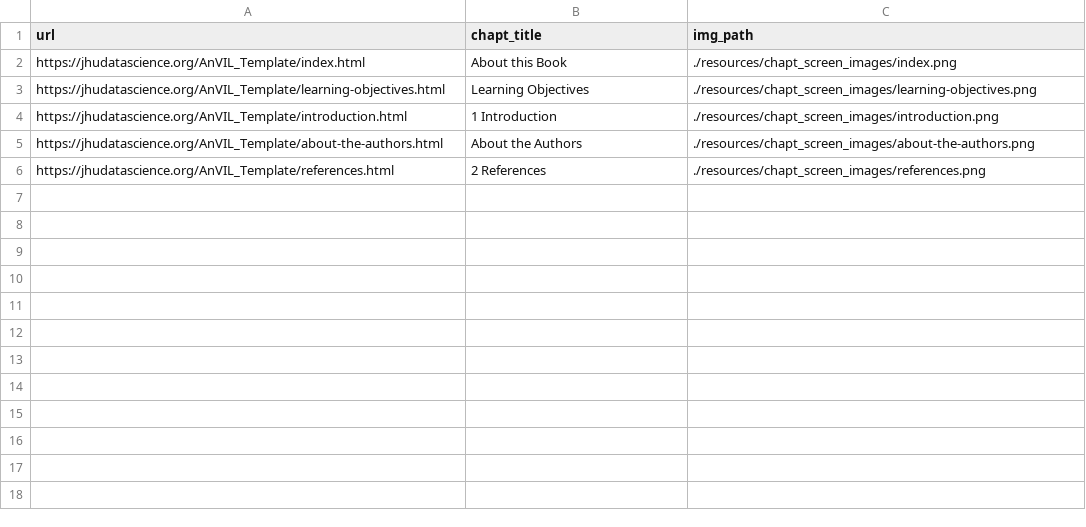
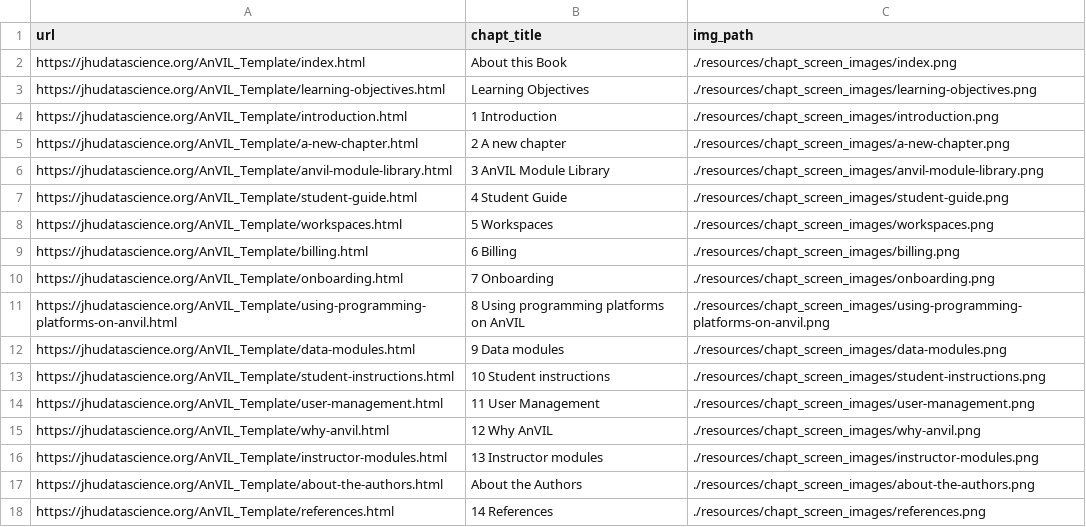
Before and after one commit to jhudsl/AnVIL_Template, a TSV file: resources/chapt_screen_images/chapter_urls.tsv, drawn as a sheet.

```diff
--- a/resources/chapt_screen_images/chapter_urls.tsv
+++ b/resources/chapt_screen_images/chapter_urls.tsv
@@ -4,3 +4,15 @@ https://jhudatascience.org/AnVIL_Template/learning-objectives.html	Learning Obje
 https://jhudatascience.org/AnVIL_Template/introduction.html	1 Introduction	./resources/chapt_screen_images/introduction.png
+https://jhudatascience.org/AnVIL_Template/a-new-chapter.html	2 A new chapter	./resources/chapt_screen_images/a-new-chapter.png
+https://jhudatascience.org/AnVIL_Template/anvil-module-library.html	3 AnVIL Module Library	./resources/chapt_screen_images/anvil-module-library.png
+https://jhudatascience.org/AnVIL_Template/student-guide.html	4 Student Guide	./resources/chapt_screen_images/student-guide.png
+https://jhudatascience.org/AnVIL_Template/workspaces.html	5 Workspaces	./resources/chapt_screen_images/workspaces.png
+https://jhudatascience.org/AnVIL_Template/billing.html	6 Billing	./resources/chapt_screen_images/billing.png
+https://jhudatascience.org/AnVIL_Template/onboarding.html	7 Onboarding	./resources/chapt_screen_images/onboarding.png
+https://jhudatascience.org/AnVIL_Template/using-programming-platforms-on-anvil.html	8 Using programming platforms on AnVIL	./resources/chapt_screen_images/using-programming-platforms-on-anvil.png
+https://jhudatascience.org/AnVIL_Template/data-modules.html	9 Data modules	./resources/chapt_screen_images/data-modules.png
+https://jhudatascience.org/AnVIL_Template/student-instructions.html	10 Student instructions	./resources/chapt_screen_images/student-instructions.png
+https://jhudatascience.org/AnVIL_Template/user-management.html	11 User Management	./resources/chapt_screen_images/user-management.png
+https://jhudatascience.org/AnVIL_Template/why-anvil.html	12 Why AnVIL	./resources/chapt_screen_images/why-anvil.png
+https://jhudatascience.org/AnVIL_Template/instructor-modules.html	13 Instructor modules	./resources/chapt_screen_images/instructor-modules.png
 https://jhudatascience.org/AnVIL_Template/about-the-authors.html	About the Authors	./resources/chapt_screen_images/about-the-authors.png
-https://jhudatascience.org/AnVIL_Template/references.html	2 References	./resources/chapt_screen_images/references.png
+https://jhudatascience.org/AnVIL_Template/references.html	14 References	./resources/chapt_screen_images/references.png
```
Also changed, not shown: 28 other files.
